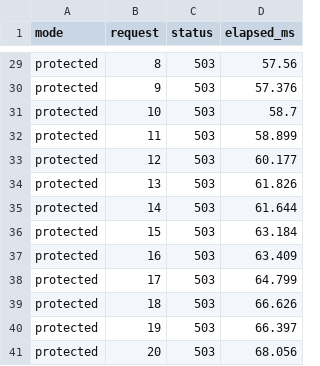
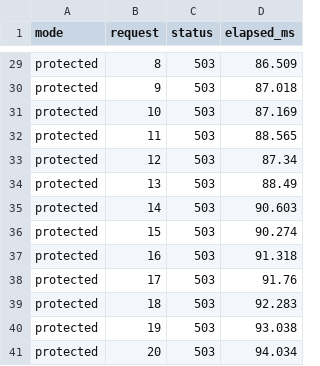
Before and after one commit to Shriyans007/COS30049---Computing-Technology, a CSV file: backend/experiments/results/dos_results.csv, drawn as a sheet; only a part is shown, gaps mark what is left out; the diff covers the shown part only; the diff names each change by its address in the sheet, - before the commit and + after, or states it on an @@ line.

```diff
--- a/backend/experiments/results/dos_results.csv
+++ b/backend/experiments/results/dos_results.csv
-D29 (elapsed_ms): 57.56
+D29 (elapsed_ms): 86.509
-D30 (elapsed_ms): 57.376
+D30 (elapsed_ms): 87.018
-D31 (elapsed_ms): 58.7
+D31 (elapsed_ms): 87.169
-D32 (elapsed_ms): 58.899
+D32 (elapsed_ms): 88.565
-D33 (elapsed_ms): 60.177
+D33 (elapsed_ms): 87.34
-D34 (elapsed_ms): 61.826
+D34 (elapsed_ms): 88.49
-D35 (elapsed_ms): 61.644
+D35 (elapsed_ms): 90.603
-D36 (elapsed_ms): 63.184
+D36 (elapsed_ms): 90.274
-D37 (elapsed_ms): 63.409
+D37 (elapsed_ms): 91.318
-D38 (elapsed_ms): 64.799
+D38 (elapsed_ms): 91.76
-D39 (elapsed_ms): 66.626
+D39 (elapsed_ms): 92.283
-D40 (elapsed_ms): 66.397
+D40 (elapsed_ms): 93.038
-D41 (elapsed_ms): 68.056
+D41 (elapsed_ms): 94.034
```
Also changed, not shown: 29 edited cells elsewhere in this file, backend/experiments/results/detection_evasion_results.csv, 7 other files.
